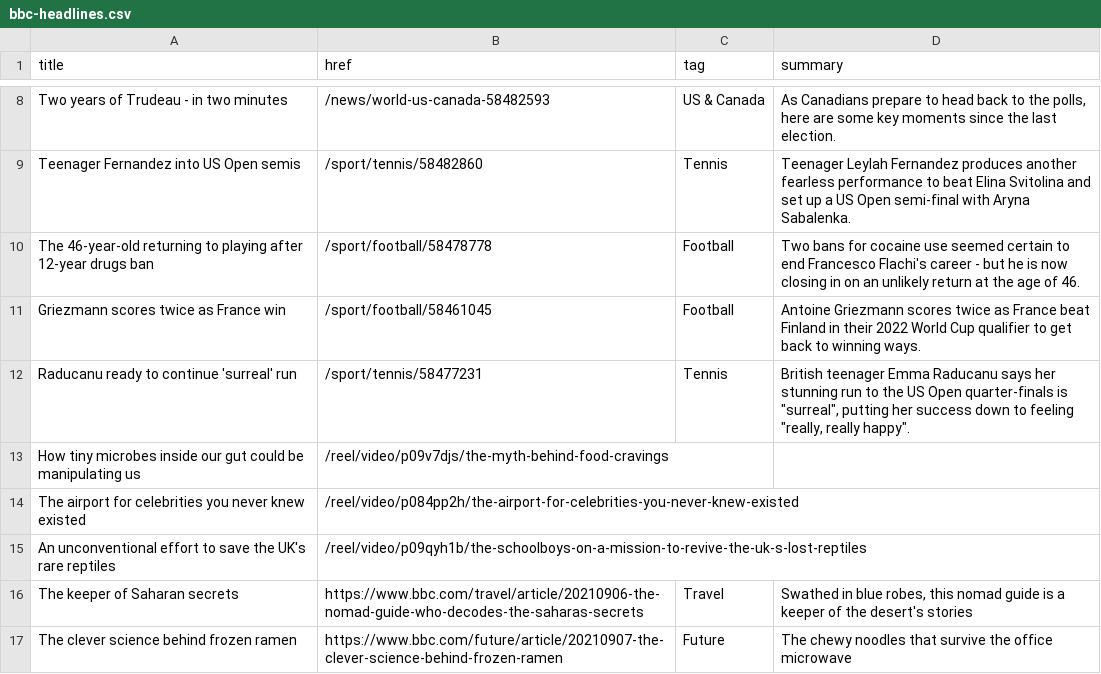
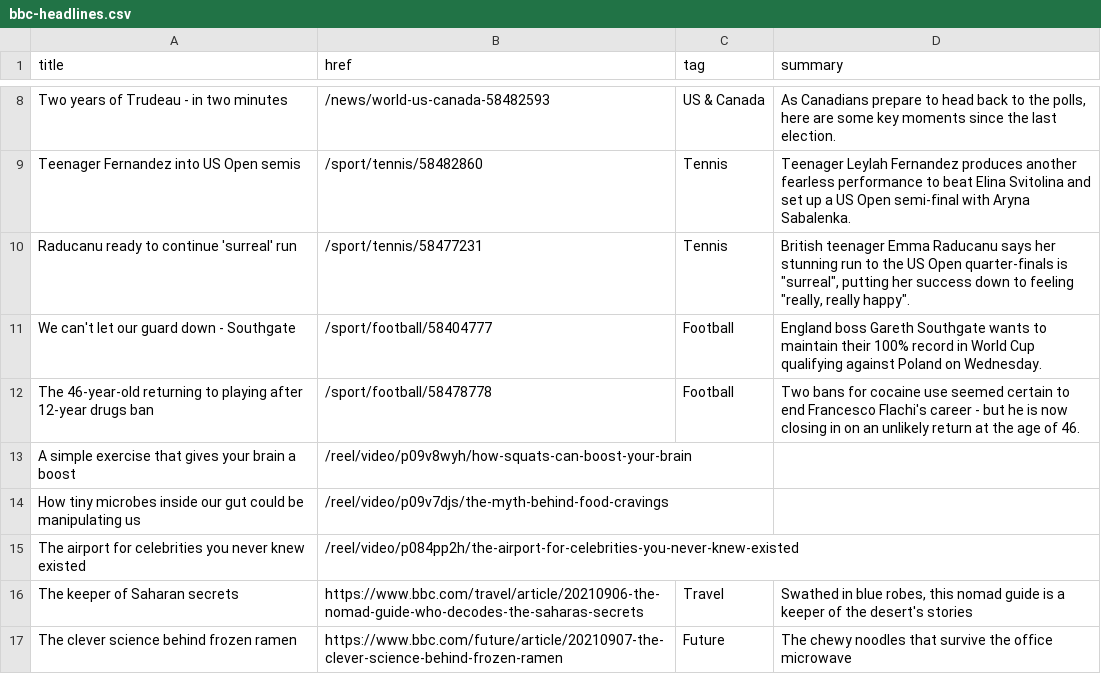
Before and after one commit to jsoma/autoscraper-history, a CSV file: bbc-headlines.csv, drawn as a sheet; only a part is shown, gaps mark what is left out.

```diff
--- a/bbc-headlines.csv
+++ b/bbc-headlines.csv
@@ -9,8 +9,8 @@ Two years of Trudeau - in two minutes,/news/world-us-canada-58482593,US & Canada
 Teenager Fernandez into US Open semis,/sport/tennis/58482860,Tennis,Teenager Leylah Fernandez produces another fearless performance to beat Elina Svitolina and set up a US Open semi-final with Aryna Sabalenka.
+Raducanu ready to continue 'surreal' run,/sport/tennis/58477231,Tennis,"British teenager Emma Raducanu says her stunning run to the US Open quarter-finals is ""surreal"", putting her success down to feeling ""really, really happy""."
+We can't let our guard down - Southgate,/sport/football/58404777,Football,England boss Gareth Southgate wants to maintain their 100% record in World Cup qualifying against Poland on Wednesday.
 The 46-year-old returning to playing after 12-year drugs ban,/sport/football/58478778,Football,Two bans for cocaine use seemed certain to end Francesco Flachi's career - but he is now closing in on an unlikely return at the age of 46.
-Griezmann scores twice as France win,/sport/football/58461045,Football,Antoine Griezmann scores twice as France beat Finland in their 2022 World Cup qualifier to get back to winning ways.
-Raducanu ready to continue 'surreal' run,/sport/tennis/58477231,Tennis,"British teenager Emma Raducanu says her stunning run to the US Open quarter-finals is ""surreal"", putting her success down to feeling ""really, really happy""."
+A simple exercise that gives your brain a boost,/reel/video/p09v8wyh/how-squats-can-boost-your-brain,,
 How tiny microbes inside our gut could be manipulating us,/reel/video/p09v7djs/the-myth-behind-food-cravings,,
 The airport for celebrities you never knew existed,/reel/video/p084pp2h/the-airport-for-celebrities-you-never-knew-existed,,
-An unconventional effort to save the UK's rare reptiles,/reel/video/p09qyh1b/the-schoolboys-on-a-mission-to-revive-the-uk-s-lost-reptiles,,
 The keeper of Saharan secrets,https://www.bbc.com/travel/article/20210906-the-nomad-guide-who-decodes-the-saharas-secrets,Travel,"Swathed in blue robes, this nomad guide is a keeper of the desert's stories"
```
